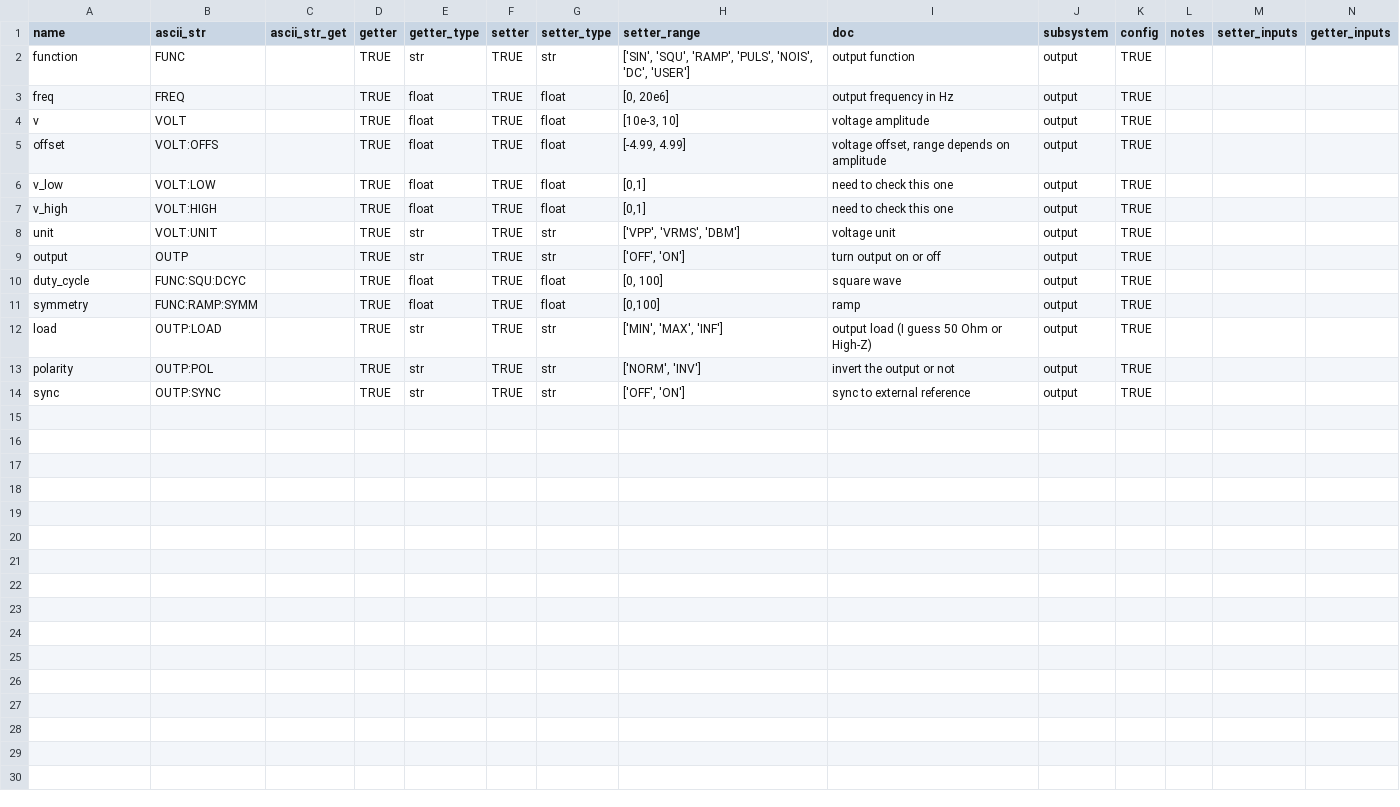
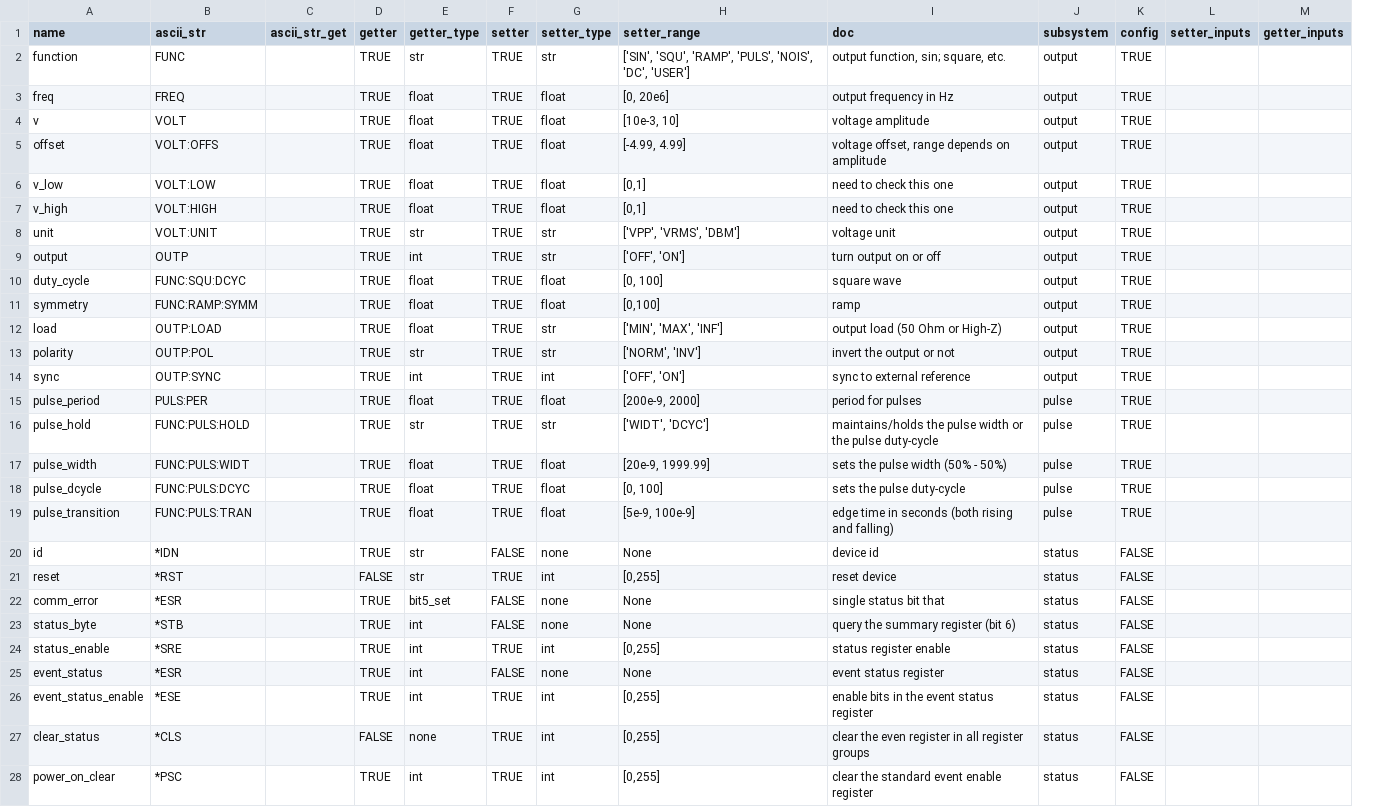
Before and after one commit to lucask07/instrbuilder, a CSV file: instruments/fg_3320a/commands.csv, drawn as a sheet; only a part is shown; removed rows and columns are numbered as before the commit, all else as after; rows hold the shown columns only; the diff covers the shown part only; the diff names each change by its address in the sheet, - before the commit and + after, or states it on an @@ line.

Commit message:
updates to function generator and handlign of setter ranges and lookup tables

```diff
--- a/instruments/fg_3320a/commands.csv
+++ b/instruments/fg_3320a/commands.csv
-column L (notes), empty
-I2 (doc): output function
+I2 (doc): output function, sin; square, etc.
-E9 (getter_type): str
+E9 (getter_type): int
-E12 (getter_type): str
+E12 (getter_type): float
-I12 (doc): output load (I guess 50 Ohm or High-Z)
+I12 (doc): output load (50 Ohm or High-Z)
-E14 (getter_type): str
+E14 (getter_type): int
-G14 (setter_type): str
+G14 (setter_type): int
+row 15: pulse_period | PULS:PER |  | TRUE | float | TRUE | float | [200e-9, 2000] | period for pulses | pulse | TRUE
+row 16: pulse_hold | FUNC:PULS:HOLD |  | TRUE | str | TRUE | str | ['WIDT', 'DCYC'] | maintains/holds the pulse width or the pulse duty-cycle | pulse | TRUE
+row 17: pulse_width | FUNC:PULS:WIDT |  | TRUE | float | TRUE | float | [20e-9, 1999.99] | sets the pulse width (50% - 50%) | pulse | TRUE
+row 18: pulse_dcycle | FUNC:PULS:DCYC |  | TRUE | float | TRUE | float | [0, 100] | sets the pulse duty-cycle | pulse | TRUE
+row 19: pulse_transition | FUNC:PULS:TRAN |  | TRUE | float | TRUE | float | [5e-9, 100e-9] | edge time in seconds (both rising and falling) | pulse | TRUE
+row 20: id | *IDN |  | TRUE | str | FALSE | none | None | device id | status | FALSE
+row 21: reset | *RST |  | FALSE | str | TRUE | int | [0,255] | reset device | status | FALSE
+row 22: comm_error | *ESR |  | TRUE | bit5_set | FALSE | none | None | single status bit that | status | FALSE
+row 23: status_byte | *STB |  | TRUE | int | FALSE | none | None | query the summary register (bit 6) | status | FALSE
+row 24: status_enable | *SRE |  | TRUE | int | TRUE | int | [0,255] | status register enable | status | FALSE
+row 25: event_status | *ESR |  | TRUE | int | FALSE | none | None | event status register | status | FALSE
+row 26: event_status_enable | *ESE |  | TRUE | int | TRUE | int | [0,255] | enable bits in the event status register | status | FALSE
+row 27: clear_status | *CLS |  | FALSE | none | TRUE | int | [0,255] | clear the even register in all register groups | status | FALSE
+row 28: power_on_clear | *PSC |  | TRUE | int | TRUE | int | [0,255] | clear the standard event enable register | status | FALSE
```
Also changed, not shown: 1 added row elsewhere in this file, 4 other files.
